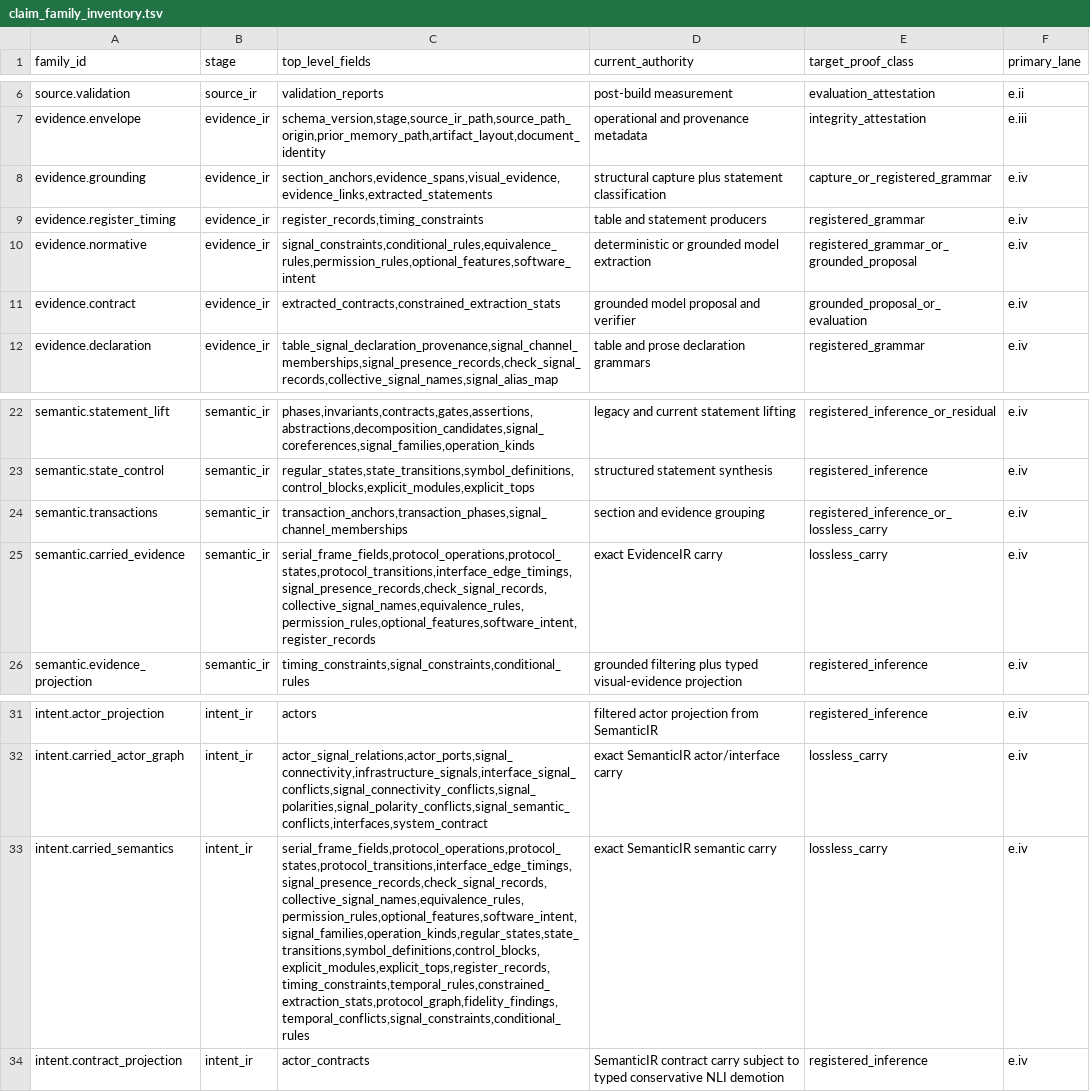
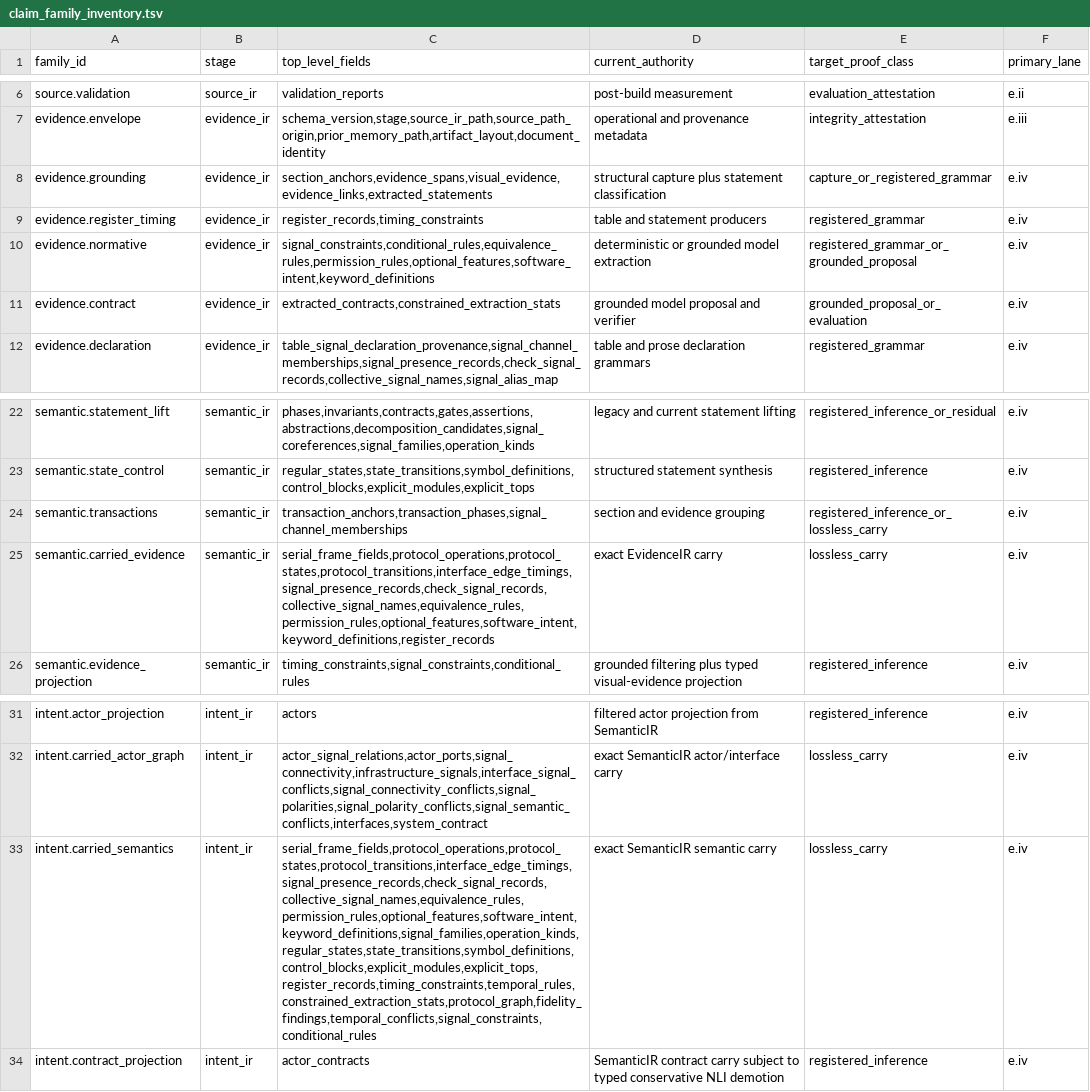
Before and after one commit to rdje/specforge, a TSV file: doctrine/production_genericity/claim_family_inventory.tsv, drawn as a sheet; only a part is shown, gaps mark what is left out; the diff names each change by its address in the sheet, - before the commit and + after, or states it on an @@ line.

```diff
--- a/doctrine/production_genericity/claim_family_inventory.tsv
+++ b/doctrine/production_genericity/claim_family_inventory.tsv
-C10 (top_level_fields): signal_constraints,conditional_rules,equivalence_rules,permission_rules,optional_features,software_intent
+C10 (top_level_fields): signal_constraints,conditional_rules,equivalence_rules,permission_rules,optional_features,software_intent,keyword_definitions
-C25 (top_level_fields): serial_frame_fields,protocol_operations,protocol_states,protocol_transitions,interface_edge_timings,signal_presence_records,check_signal_records,collective_signal_names,equivalence_rules,permission_rules,optional_features,software_intent,register_records
+C25 (top_level_fields): serial_frame_fields,protocol_operations,protocol_states,protocol_transitions,interface_edge_timings,signal_presence_records,check_signal_records,collective_signal_names,equivalence_rules,permission_rules,optional_features,software_intent,keyword_definitions,register_records
-C33 (top_level_fields): serial_frame_fields,protocol_operations,protocol_states,protocol_transitions,interface_edge_timings,signal_presence_records,check_signal_records,collective_signal_names,equivalence_rules,permission_rules,optional_features,software_intent,signal_families,operation_kinds,regular_states,state_transitions,symbol_definitions,control_blocks,explicit_modules,explicit_tops,register_records,timing_constraints,temporal_rules,constrained_extraction_stats,protocol_graph,fidelity_findings,temporal_conflicts,signal_constraints,conditional_rules
+C33 (top_level_fields): serial_frame_fields,protocol_operations,protocol_states,protocol_transitions,interface_edge_timings,signal_presence_records,check_signal_records,collective_signal_names,equivalence_rules,permission_rules,optional_features,software_intent,keyword_definitions,signal_families,operation_kinds,regular_states,state_transitions,symbol_definitions,control_blocks,explicit_modules,explicit_tops,register_records,timing_constraints,temporal_rules,constrained_extraction_stats,protocol_graph,fidelity_findings,temporal_conflicts,signal_constraints,conditional_rules
```
Also changed, not shown: doctrine/production_genericity/rule_family_inventory.tsv, 52 other files.
